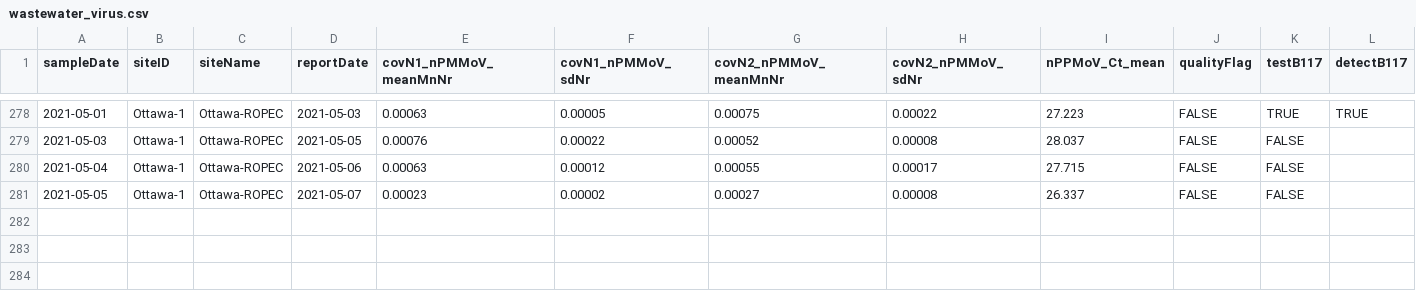
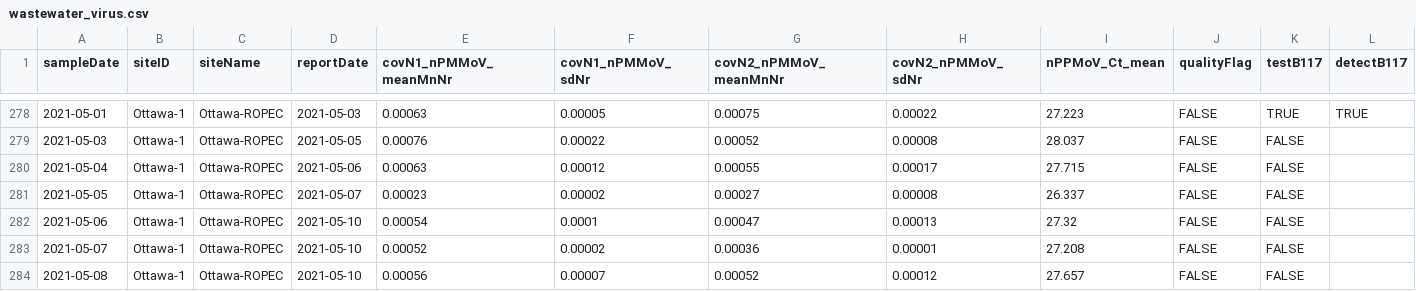
Before and after one commit to Big-Life-Lab/PHES-ODM, a CSV file: data/wastewater_virus.csv, drawn as a sheet; only a part is shown, gaps mark what is left out; rows hold the shown columns only; the diff names each change by its address in the sheet, - before the commit and + after, or states it on an @@ line.

```diff
--- a/data/wastewater_virus.csv
+++ b/data/wastewater_virus.csv
+row 282: 2021-05-06 | Ottawa-1 | Ottawa-ROPEC | 2021-05-10 | 0.00054 | 0.0001 | 0.00047 | 0.00013 | 27.32 | FALSE | FALSE
+row 283: 2021-05-07 | Ottawa-1 | Ottawa-ROPEC | 2021-05-10 | 0.00052 | 0.00002 | 0.00036 | 0.00001 | 27.208 | FALSE | FALSE
+row 284: 2021-05-08 | Ottawa-1 | Ottawa-ROPEC | 2021-05-10 | 0.00056 | 0.00007 | 0.00052 | 0.00012 | 27.657 | FALSE | FALSE
```
Also changed, not shown: data/wwMeasure.csv.
